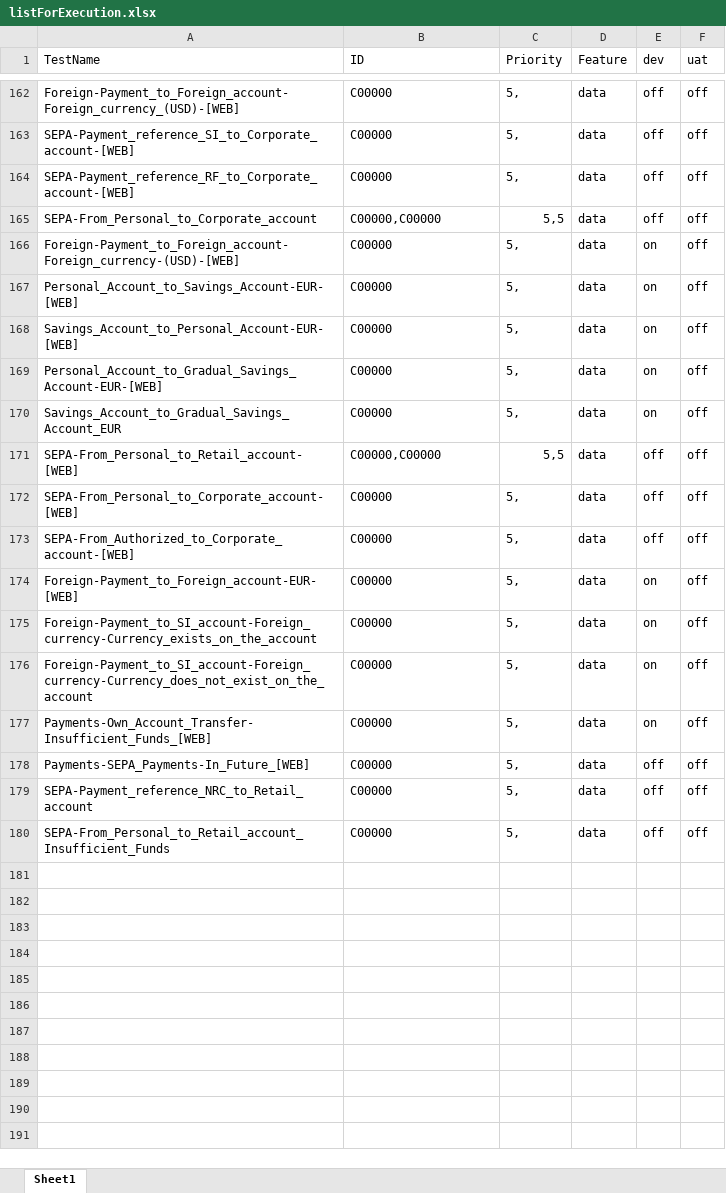
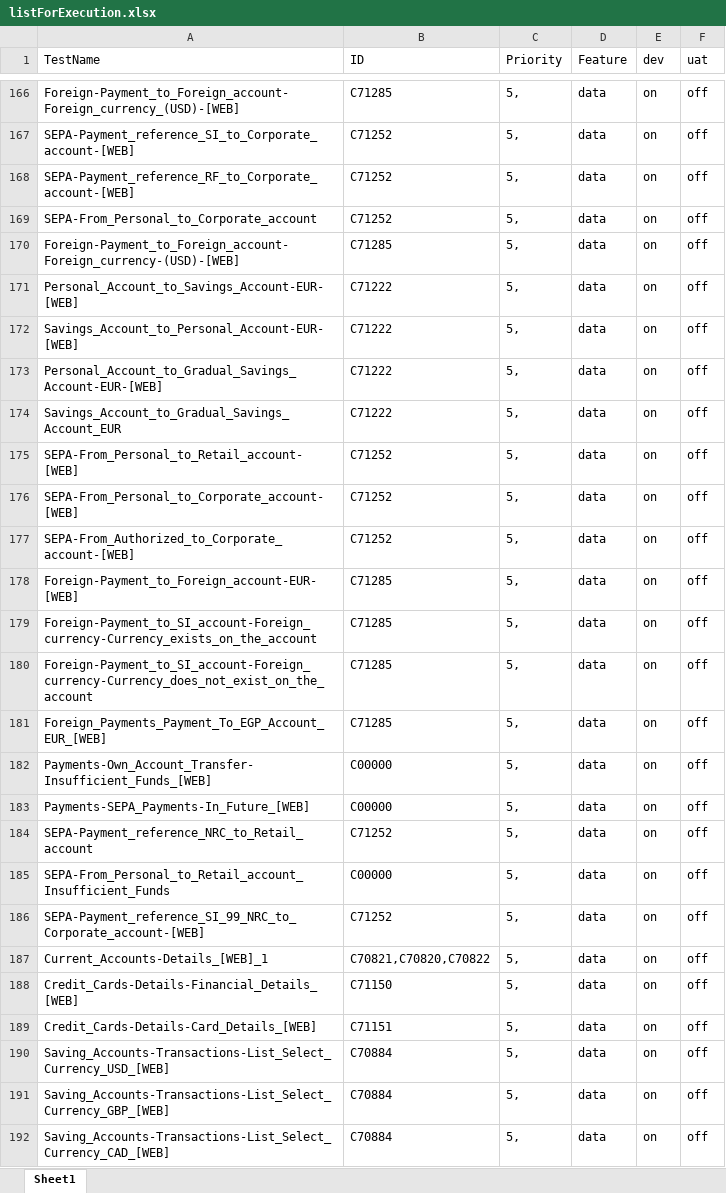
Before and after one commit to AdamNLB/DataSharing, an Excel workbook: listForExecution.xlsx, sheet Sheet1, drawn as a sheet; only a part is shown, gaps mark what is left out; values as stored, in another font and other column widths than the file's, no cell formats; addresses are those after the commit; the diff covers the shown part only; the diff names each change by its address in the sheet, - before the commit and + after, or states it on an @@ line.

```diff
--- a/listForExecution.xlsx (sheet Sheet1)
+++ b/listForExecution.xlsx (sheet Sheet1)
-B166 (ID): C00000
+B166 (ID): C71285
-E166:E169 (dev): off
+E166:E169 (dev): on
-B167:B168 (ID): C00000
+B167:B168 (ID): C71252
-B169 (ID): C00000,C00000
+B169 (ID): C71252
-C169 (Priority): 5,5
+C169 (Priority): 5,
-B170 (ID): C00000
+B170 (ID): C71285
-B171:B174 (ID): C00000
+B171:B174 (ID): C71222
-B175 (ID): C00000,C00000
+B175 (ID): C71252
-C175 (Priority): 5,5
+C175 (Priority): 5,
-E175:E177 (dev): off
+E175:E177 (dev): on
-B176:B177 (ID): C00000
+B176:B177 (ID): C71252
-B178:B180 (ID): C00000
+B178:B180 (ID): C71285
+row 181: Foreign_Payments_Payment_To_EGP_Account_EUR_[WEB] | C71285 | 5, | data | on | off
-E183:E185 (dev): off
+E183:E185 (dev): on
-B184 (ID): C00000
+B184 (ID): C71252
+row 186: SEPA-Payment_reference_SI_99_NRC_to_Corporate_account-[WEB] | C71252 | 5, | data | on | off
+row 187: Current_Accounts-Details_[WEB]_1 | C70821,C70820,C70822 | 5, | data | on | off
+row 188: Credit_Cards-Details-Financial_Details_[WEB] | C71150 | 5, | data | on | off
+row 189: Credit_Cards-Details-Card_Details_[WEB] | C71151 | 5, | data | on | off
+row 190: Saving_Accounts-Transactions-List_Select_Currency_USD_[WEB] | C70884 | 5, | data | on | off
+row 191: Saving_Accounts-Transactions-List_Select_Currency_GBP_[WEB] | C70884 | 5, | data | on | off
+row 192: Saving_Accounts-Transactions-List_Select_Currency_CAD_[WEB] | C70884 | 5, | data | on | off
```
Also changed, not shown: 86 added rows and 105 edited cells elsewhere in this sheet, cell formats, 2 other files.
